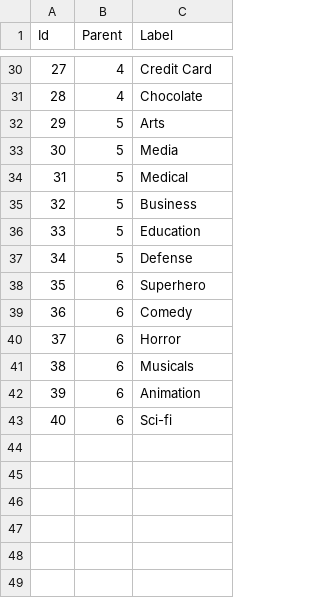
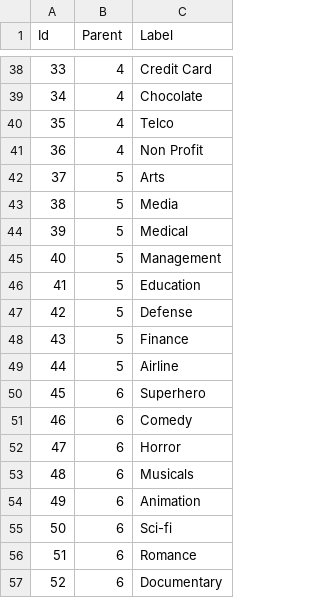
Before and after one commit to bertojo/cs4249-assgn1, a CSV file: data/b6d2.csv, drawn as a sheet; only a part is shown, gaps mark what is left out; addresses are those after the commit; the diff covers the shown part only; the diff names each change by its address in the sheet, - before the commit and + after, or states it on an @@ line.

```diff
--- a/data/b6d2.csv
+++ b/data/b6d2.csv
@@ column A (Id) renumbered between rows 18 and 55 @@
+row 40: 35 | 4 | Telco
+row 41: 36 | 4 | Non Profit
-C45 (Label): Business
+C45 (Label): Management
+row 48: 43 | 5 | Finance
+row 49: 44 | 5 | Airline
+row 56: 51 | 6 | Romance
+row 57: 52 | 6 | Documentary
```
Also changed, not shown: 8 added rows and 7 edited cells elsewhere in this file, data/b6d3.csv, 2 other files.
